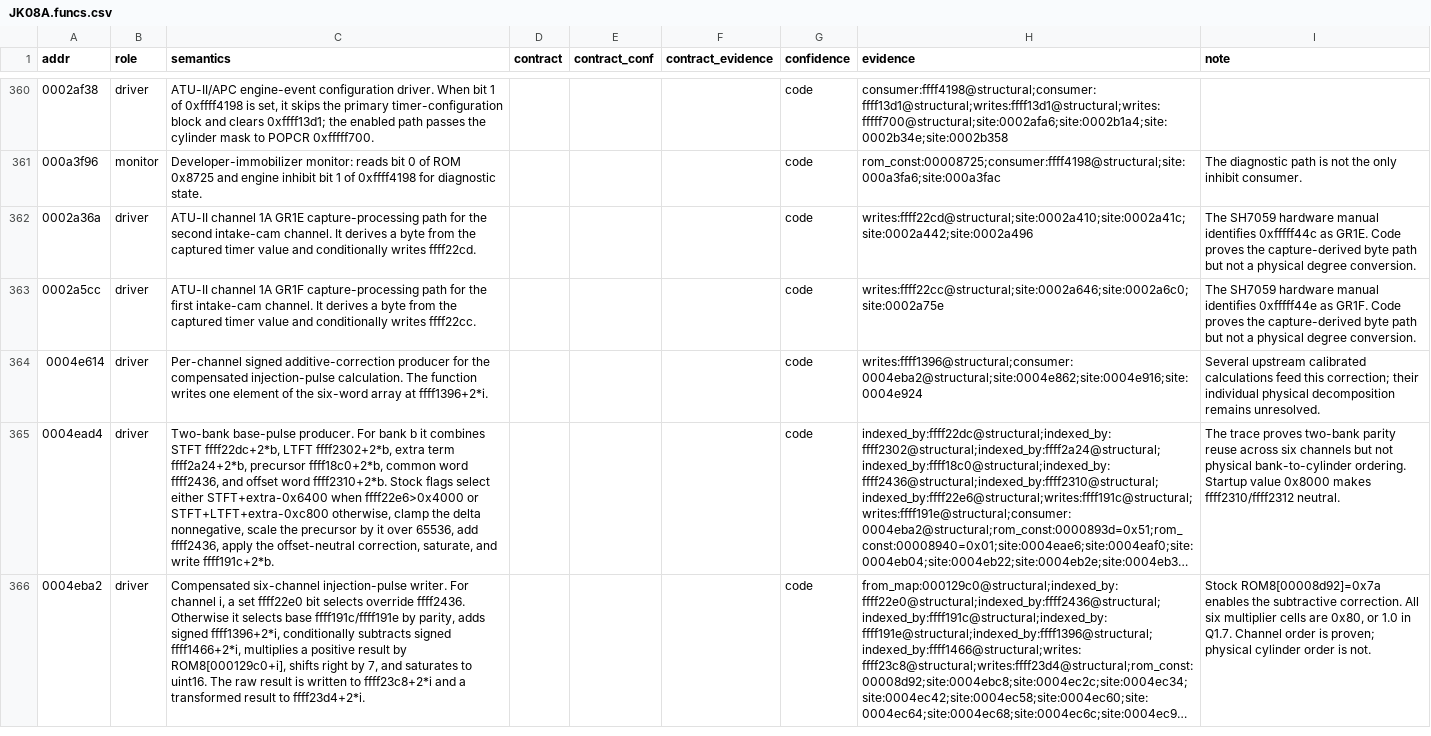
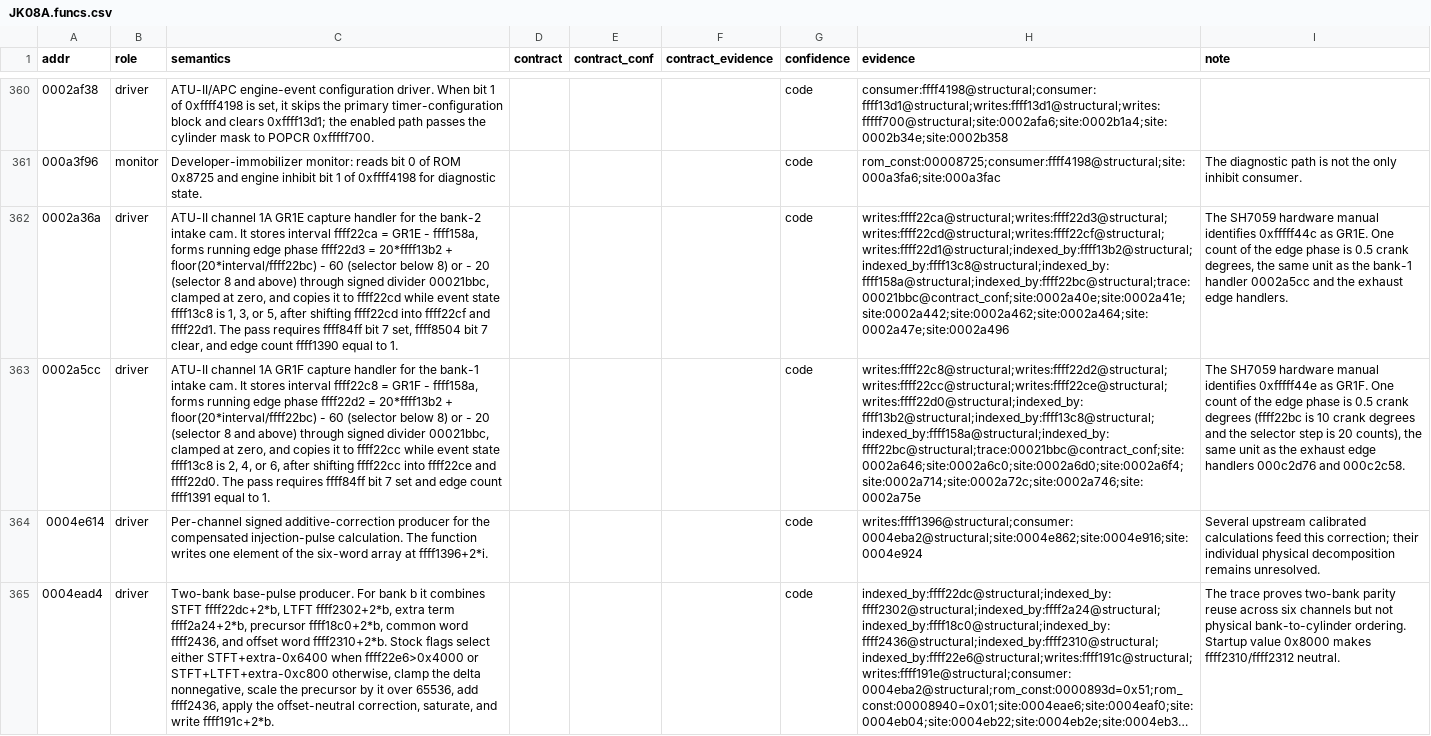
Before and after one commit to irudoy/v, a CSV file: defs/JK08A.funcs.csv, drawn as a sheet; only a part is shown, gaps mark what is left out; the shorter side is filled out with more unchanged rows; long unchanged cells end in …; the diff names each change by its address in the sheet, - before the commit and + after, or states it on an @@ line.

```diff
--- a/defs/JK08A.funcs.csv
+++ b/defs/JK08A.funcs.csv
-C362 (semantics): …1A GR1E capture-processing path for the second intake-cam channel. It derives a byte from the captured timer value and conditionally writes ffff22cd.
+C362 (semantics): …1A GR1E capture handler for the bank-2 intake cam. It stores interval ffff22ca = GR1E - ffff158a, forms running edge phase ffff22d3 = 20*ffff13b2 + floor(20*interval/ffff22bc) - 60 (selector below 8) or - 20 (selector 8 and above) through signed divider 00021bbc, clamped at zero, and copies it to ffff22cd while event state ffff13c8 is 1, 3, or 5, after shifting ffff22cd into ffff22cf and ffff22d1. The pass requires ffff84ff bit 7 set, ffff8504 bit 7 clear, and edge count ffff1390 equal to 1.
-H362 (evidence): writes:ffff22cd@structural;site:0002a410;site:0002a41c;site:0002a442;site:0002a496
+H362 (evidence): writes:ffff22ca@structural;writes:ffff22d3@structural;writes:ffff22cd@structural;writes:ffff22cf@structural;writes:ffff22d1@structural;indexed_by:ffff13b2@structural;indexed_by:ffff13c8@structural;indexed_by:ffff158a@structural;indexed_by:ffff22bc@structural;trace:00021bbc@contract_conf;site:0002a40e;site:0002a41e;site:0002a442;site:0002a462;site:0002a464;site:0002a47e;site:0002a496
-I362 (note): …as GR1E. Code proves the capture-derived byte path but not a physical degree conversion.
+I362 (note): …as GR1E. One count of the edge phase is 0.5 crank degrees, the same unit as the bank-1 handler 0002a5cc and the exhaust edge handlers.
-C363 (semantics): …1A GR1F capture-processing path for the first intake-cam channel. It derives a byte from the captured timer value and conditionally writes ffff22cc.
+C363 (semantics): …1A GR1F capture handler for the bank-1 intake cam. It stores interval ffff22c8 = GR1F - ffff158a, forms running edge phase ffff22d2 = 20*ffff13b2 + floor(20*interval/ffff22bc) - 60 (selector below 8) or - 20 (selector 8 and above) through signed divider 00021bbc, clamped at zero, and copies it to ffff22cc while event state ffff13c8 is 2, 4, or 6, after shifting ffff22cc into ffff22ce and ffff22d0. The pass requires ffff84ff bit 7 set and edge count ffff1391 equal to 1.
-H363 (evidence): writes:ffff22cc@structural;site:0002a646;site:0002a6c0;site:0002a75e
+H363 (evidence): writes:ffff22c8@structural;writes:ffff22d2@structural;writes:ffff22cc@structural;writes:ffff22ce@structural;writes:ffff22d0@structural;indexed_by:ffff13b2@structural;indexed_by:ffff13c8@structural;indexed_by:ffff158a@structural;indexed_by:ffff22bc@structural;trace:00021bbc@contract_conf;site:0002a646;site:0002a6c0;site:0002a6d0;site:0002a6f4;site:0002a714;site:0002a72c;site:0002a746;site:0002a75e
-I363 (note): …as GR1F. Code proves the capture-derived byte path but not a physical degree conversion.
+I363 (note): …as GR1F. One count of the edge phase is 0.5 crank degrees (ffff22bc is 10 crank degrees and the selector step is 20 counts), the same unit as the exhaust edge handlers 000c2d76 and 000c2c58.
```
Also changed, not shown: defs/JK08A.findings.csv, defs/JK08A.maps.csv, 21 other files.
